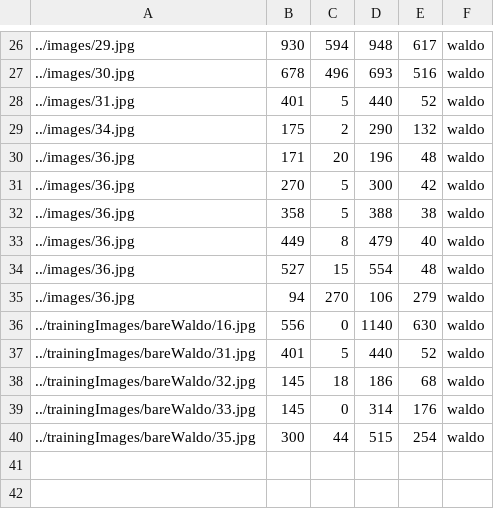
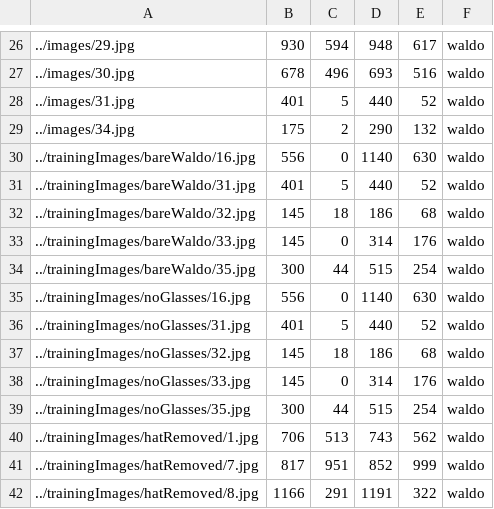
Before and after one commit to Kehlsoo/Deep-Learning-Wheres-Waldo, a CSV file: csv/annotations.csv, drawn as a sheet; only a part is shown, gaps mark what is left out; removed rows and columns are numbered as before the commit, all else as after; the diff names each change by its address in the sheet, - before the commit and + after, or states it on an @@ line.

Commit message:
still more images to add but got a start

```diff
--- a/csv/annotations.csv
+++ b/csv/annotations.csv
-row 30: ../images/36.jpg | 171 | 20 | 196 | 48 | waldo
-row 31: ../images/36.jpg | 270 | 5 | 300 | 42 | waldo
-row 32: ../images/36.jpg | 358 | 5 | 388 | 38 | waldo
-row 33: ../images/36.jpg | 449 | 8 | 479 | 40 | waldo
-row 34: ../images/36.jpg | 527 | 15 | 554 | 48 | waldo
-row 35: ../images/36.jpg | 94 | 270 | 106 | 279 | waldo
+row 35: ../trainingImages/noGlasses/16.jpg | 556 | 0 | 1140 | 630 | waldo
+row 36: ../trainingImages/noGlasses/31.jpg | 401 | 5 | 440 | 52 | waldo
+row 37: ../trainingImages/noGlasses/32.jpg | 145 | 18 | 186 | 68 | waldo
+row 38: ../trainingImages/noGlasses/33.jpg | 145 | 0 | 314 | 176 | waldo
+row 39: ../trainingImages/noGlasses/35.jpg | 300 | 44 | 515 | 254 | waldo
+row 40: ../trainingImages/hatRemoved/1.jpg | 706 | 513 | 743 | 562 | waldo
+row 41: ../trainingImages/hatRemoved/7.jpg | 817 | 951 | 852 | 999 | waldo
+row 42: ../trainingImages/hatRemoved/8.jpg | 1166 | 291 | 1191 | 322 | waldo
```
